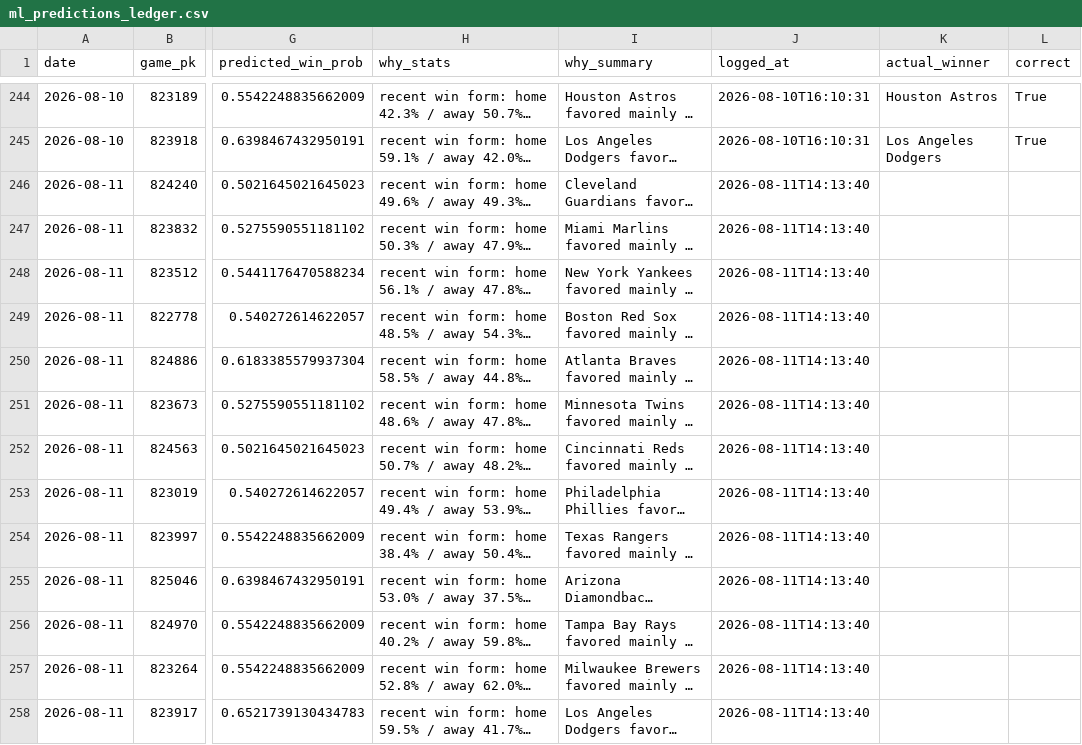
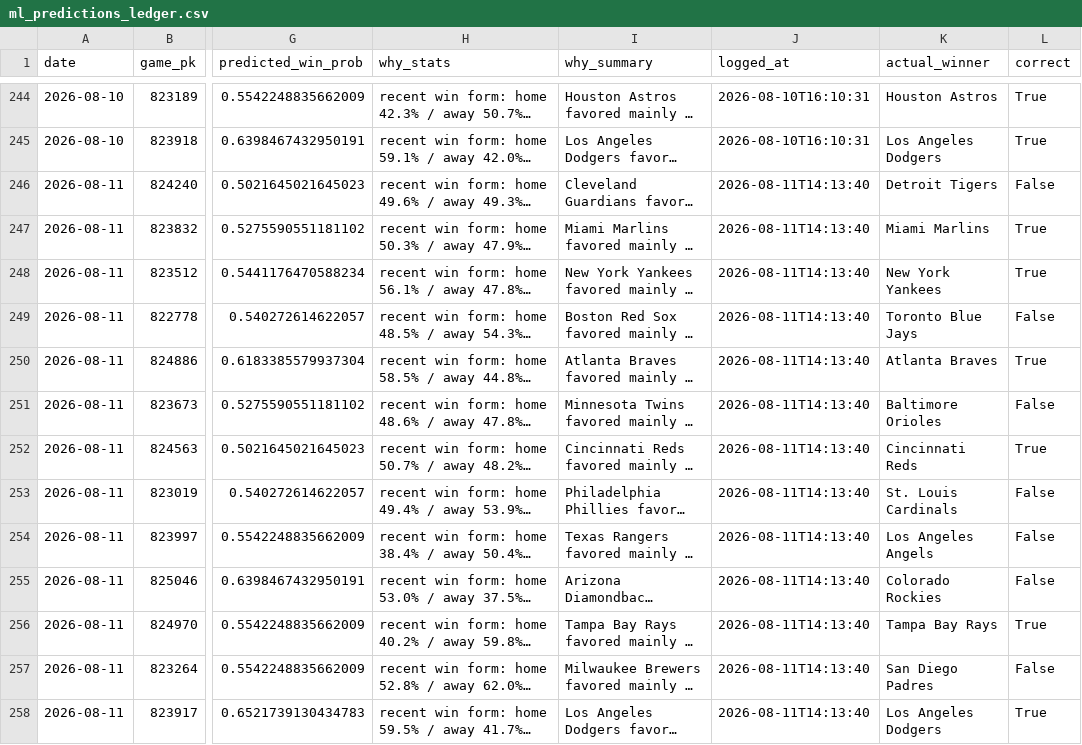
Before and after one commit to jackgoad05-afk/mlb-k-props, a CSV file: output/ml_predictions_ledger.csv, drawn as a sheet; only a part is shown, gaps mark what is left out; long unchanged cells end in …; the diff names each change by its address in the sheet, - before the commit and + after, or states it on an @@ line.

```diff
--- a/output/ml_predictions_ledger.csv
+++ b/output/ml_predictions_ledger.csv
-K246 (actual_winner): (empty)
+K246 (actual_winner): Detroit Tigers
-L246 (correct): (empty)
+L246 (correct): False
-K247 (actual_winner): (empty)
+K247 (actual_winner): Miami Marlins
-L247:L248 (correct): (empty)
+L247:L248 (correct): True
-K248 (actual_winner): (empty)
+K248 (actual_winner): New York Yankees
-K249 (actual_winner): (empty)
+K249 (actual_winner): Toronto Blue Jays
-L249 (correct): (empty)
+L249 (correct): False
-K250 (actual_winner): (empty)
+K250 (actual_winner): Atlanta Braves
-L250 (correct): (empty)
+L250 (correct): True
-K251 (actual_winner): (empty)
+K251 (actual_winner): Baltimore Orioles
-L251 (correct): (empty)
+L251 (correct): False
-K252 (actual_winner): (empty)
+K252 (actual_winner): Cincinnati Reds
-L252 (correct): (empty)
+L252 (correct): True
-K253 (actual_winner): (empty)
+K253 (actual_winner): St. Louis Cardinals
-L253:L255 (correct): (empty)
+L253:L255 (correct): False
-K254 (actual_winner): (empty)
+K254 (actual_winner): Los Angeles Angels
-K255 (actual_winner): (empty)
+K255 (actual_winner): Colorado Rockies
-K256 (actual_winner): (empty)
+K256 (actual_winner): Tampa Bay Rays
-L256 (correct): (empty)
+L256 (correct): True
-K257 (actual_winner): (empty)
+K257 (actual_winner): San Diego Padres
-L257 (correct): (empty)
+L257 (correct): False
-K258 (actual_winner): (empty)
+K258 (actual_winner): Los Angeles Dodgers
-L258 (correct): (empty)
+L258 (correct): True
```
Also changed, not shown: data/raw/pitcher_gamelogs_2026.csv, output/ks_paper_ledger.csv, 1 other file.
